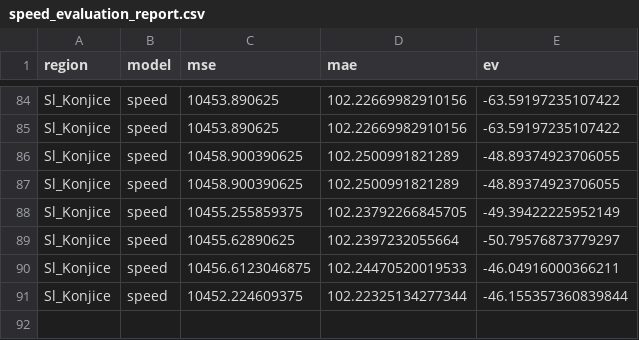
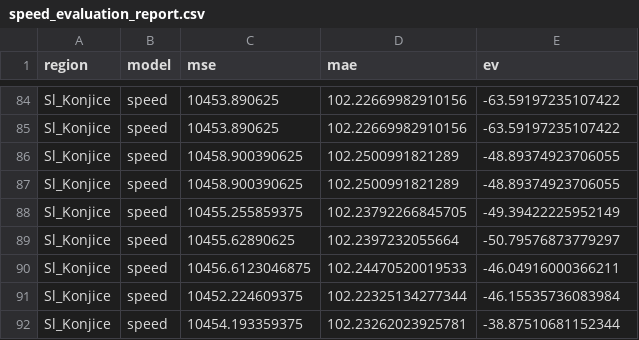
Before and after one commit to ChiefPatrik/trafficPredictions, a CSV file: reports/Sl_Konjice/speed_evaluation_report.csv, drawn as a sheet; only a part is shown, gaps mark what is left out.

```diff
--- a/reports/Sl_Konjice/speed_evaluation_report.csv
+++ b/reports/Sl_Konjice/speed_evaluation_report.csv
@@ -90,2 +90,3 @@ Sl_Konjice,speed,10455.62890625,102.2397232055664,-50.79576873779297
 Sl_Konjice,speed,10456.6123046875,102.24470520019533,-46.04916000366211
-Sl_Konjice,speed,10452.224609375,102.22325134277344,-46.155357360839844
+Sl_Konjice,speed,10452.224609375,102.22325134277344,-46.15535736083984
+Sl_Konjice,speed,10454.193359375,102.23262023925781,-38.87510681152344
```
Also changed, not shown: reports/Kozina/speed_evaluation_report.csv, reports/Ljubljana/speed_evaluation_report.csv, 11 other files.
